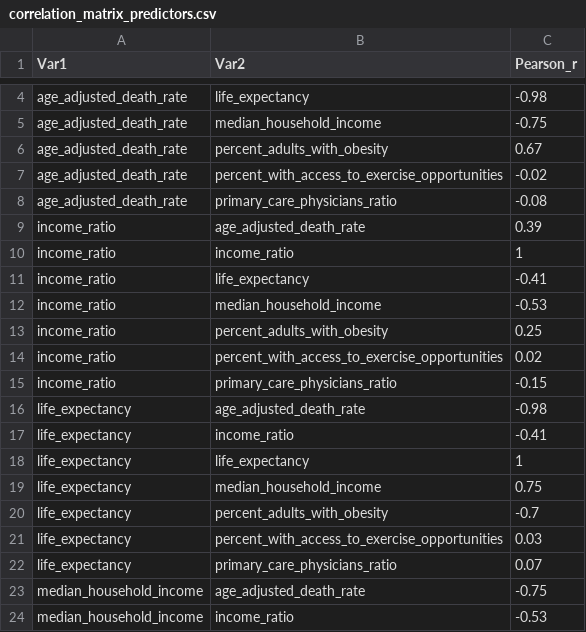
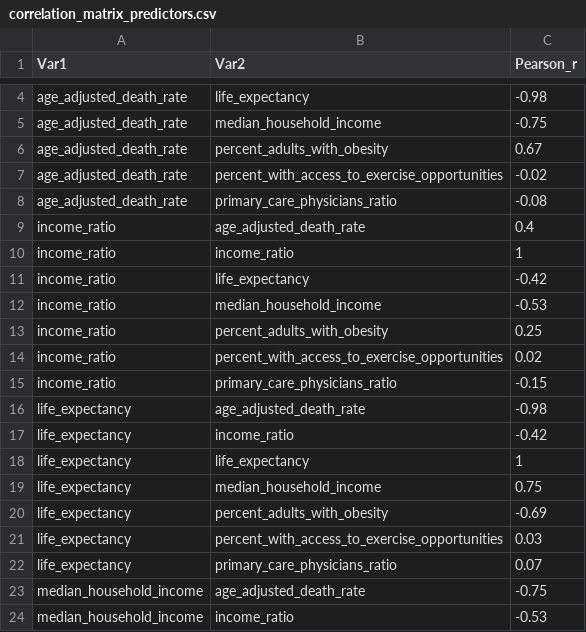
Before and after one commit to willdm1/3220-Final-Project, a CSV file: Graphics/7_Correlation/correlation_matrix_predictors.csv, drawn as a sheet; only a part is shown, gaps mark what is left out; the diff covers the shown part only.

```diff
--- a/Graphics/7_Correlation/correlation_matrix_predictors.csv
+++ b/Graphics/7_Correlation/correlation_matrix_predictors.csv
@@ -8,5 +8,5 @@ age_adjusted_death_rate,percent_with_access_to_exercise_opportunities,-0.02
 age_adjusted_death_rate,primary_care_physicians_ratio,-0.08
-income_ratio,age_adjusted_death_rate,0.39
+income_ratio,age_adjusted_death_rate,0.4
 income_ratio,income_ratio,1
-income_ratio,life_expectancy,-0.41
+income_ratio,life_expectancy,-0.42
 income_ratio,median_household_income,-0.53
@@ -16,6 +16,6 @@ income_ratio,primary_care_physicians_ratio,-0.15
 life_expectancy,age_adjusted_death_rate,-0.98
-life_expectancy,income_ratio,-0.41
+life_expectancy,income_ratio,-0.42
 life_expectancy,life_expectancy,1
 life_expectancy,median_household_income,0.75
-life_expectancy,percent_adults_with_obesity,-0.7
+life_expectancy,percent_adults_with_obesity,-0.69
 life_expectancy,percent_with_access_to_exercise_opportunities,0.03
```
Also changed, not shown: 10 edited cells elsewhere in this file, Graphics/2_Income/income_vs_life_expectancy_descstats.csv, Graphics/4_Obesity/life_expectancy_vs_obesity_stats.csv, 21 other files.
